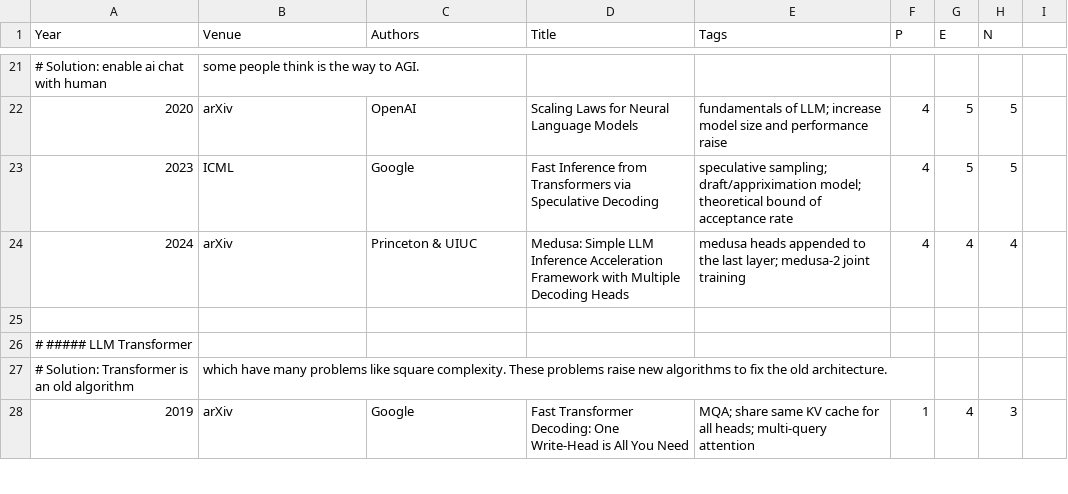
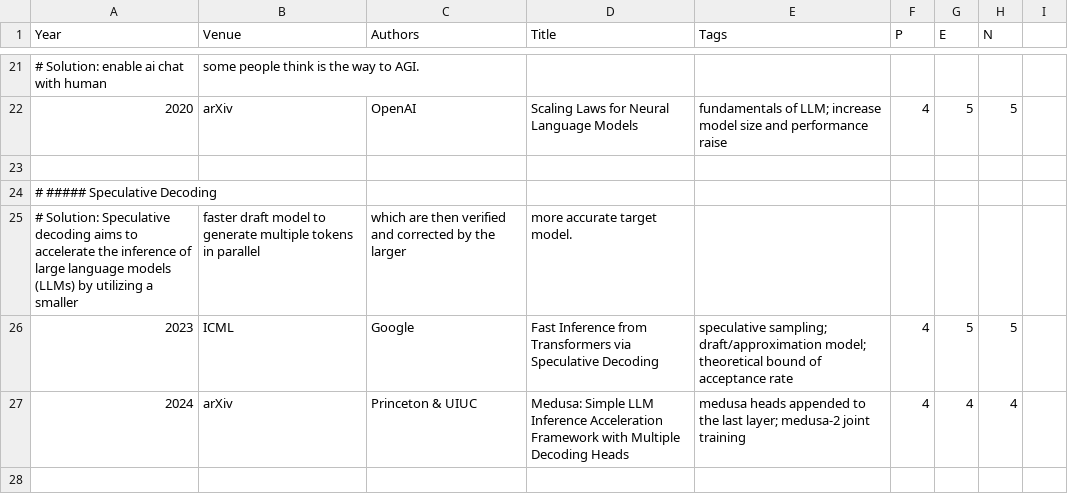
Before and after one commit to pku-lemonade/review, a CSV file: docs/data/software/algorithm.csv, drawn as a sheet; only a part is shown, gaps mark what is left out; the shorter side is filled out with more unchanged rows.

```diff
--- a/docs/data/software/algorithm.csv
+++ b/docs/data/software/algorithm.csv
@@ -22,3 +22,6 @@ Year,Venue,Authors,Title,Tags,P,E,N
 2020,arXiv,OpenAI,Scaling Laws for Neural Language Models,fundamentals of LLM; increase model size and performance raise,4,5,5
-2023,ICML,Google,Fast Inference from Transformers via Speculative Decoding,speculative sampling; draft/appriximation model; theoretical bound of acceptance rate,4,5,5
+
+# ##### Speculative Decoding
+# Solution: Speculative decoding aims to accelerate the inference of large language models (LLMs) by utilizing a smaller, faster draft model to generate multiple tokens in parallel, which are then verified and corrected by the larger, more accurate target model.
+2023,ICML,Google,Fast Inference from Transformers via Speculative Decoding,speculative sampling; draft/approximation model; theoretical bound of acceptance rate,4,5,5
 2024,arXiv,Princeton & UIUC,Medusa: Simple LLM Inference Acceleration Framework with Multiple Decoding Heads,medusa heads appended to the last layer; medusa-2 joint training,4,4,4
```
Also changed, not shown: docs/data/hardware/accelerators.csv.
